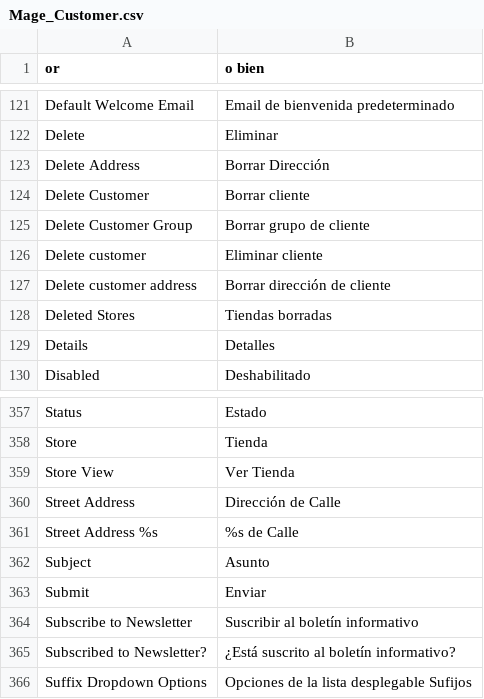
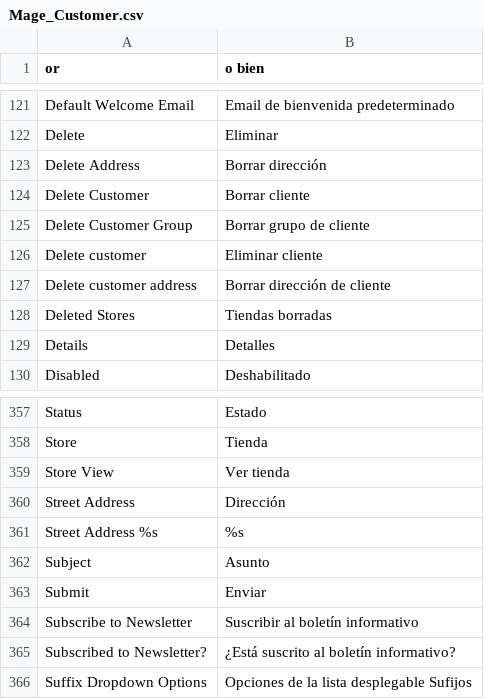
Before and after one commit to jrestr29/corpaulcommerce_m1, a CSV file: app/locale/es_ES/Mage_Customer.csv, drawn as a sheet; only a part is shown, gaps mark what is left out.

Commit message:
customer account addresses

```diff
--- a/app/locale/es_ES/Mage_Customer.csv
+++ b/app/locale/es_ES/Mage_Customer.csv
@@ -122,3 +122,3 @@
 "Delete","Eliminar"
-"Delete Address","Borrar Dirección"
+"Delete Address","Borrar dirección"
 "Delete Customer","Borrar cliente"
@@ -358,5 +358,5 @@
 "Store","Tienda"
-"Store View","Ver Tienda"
-"Street Address","Dirección de Calle"
-"Street Address %s","%s de Calle"
+"Store View","Ver tienda"
+"Street Address","Dirección"
+"Street Address %s","%s"
 "Subject","Asunto"
```
Also changed, not shown: 3 other files.
